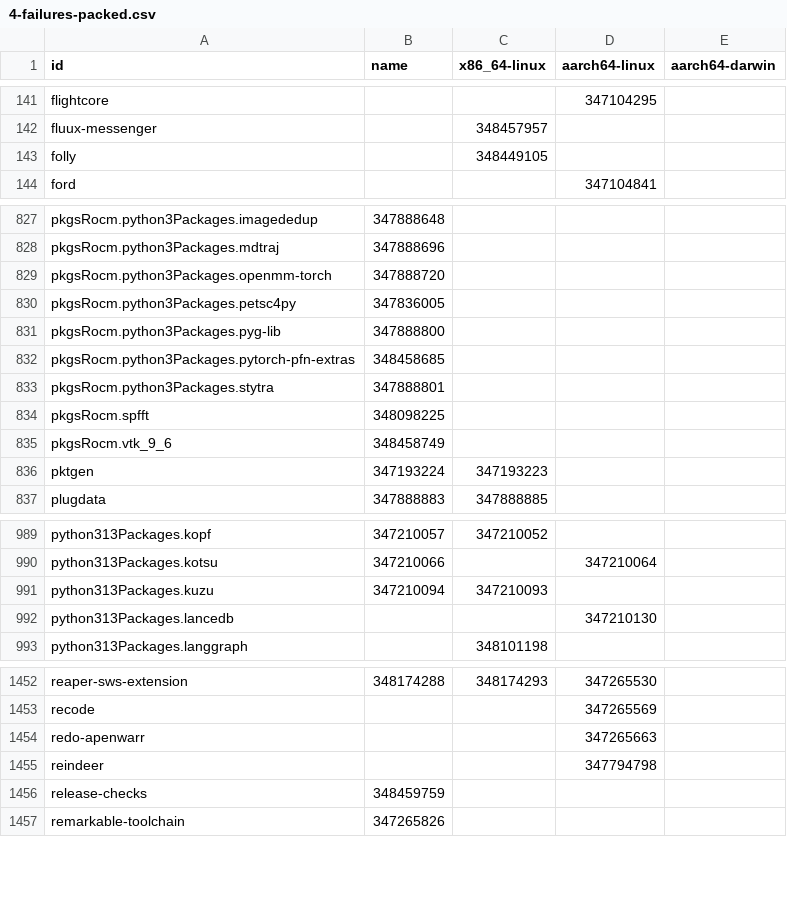
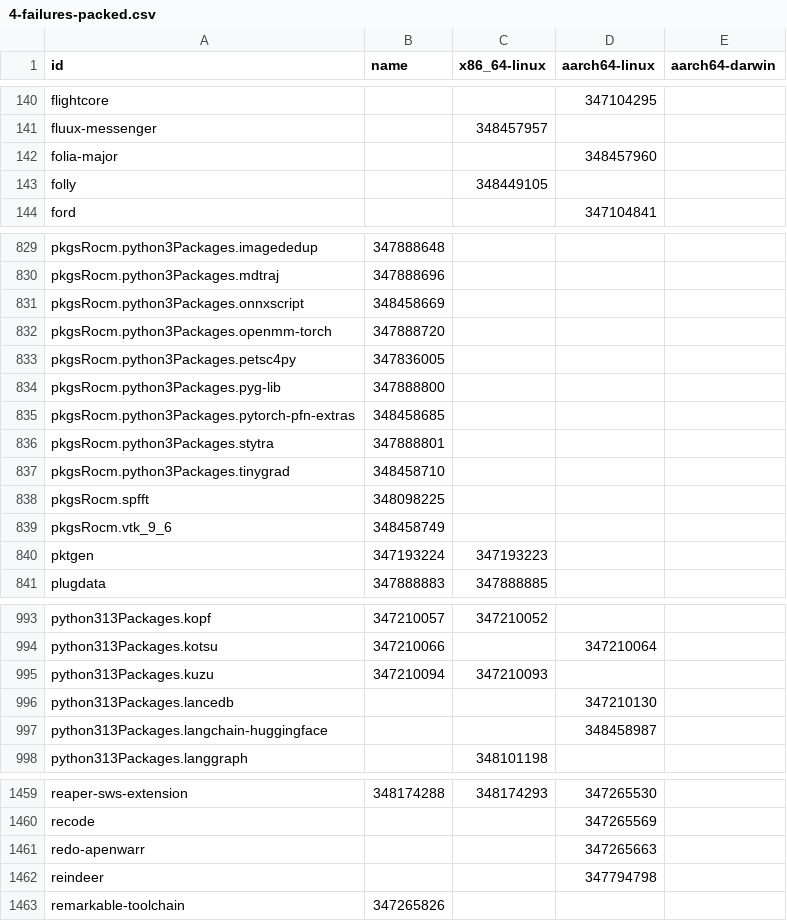
Before and after one commit to dtomvan/nixpkgs-failure-notify, a CSV file: results/trunk/4-failures-packed.csv, drawn as a sheet; only a part is shown, gaps mark what is left out; removed rows and columns are numbered as before the commit, all else as after; the diff covers the shown part only; the diff names each change by its address in the sheet, - before the commit and + after, or states it on an @@ line.

```diff
--- a/results/trunk/4-failures-packed.csv
+++ b/results/trunk/4-failures-packed.csv
+row 142: folia-major |  |  | 348457960
+row 831: pkgsRocm.python3Packages.onnxscript | 348458669
+row 837: pkgsRocm.python3Packages.tinygrad | 348458710
+row 997: python313Packages.langchain-huggingface |  |  | 348458987
-row 1456: release-checks | 348459759
```
Also changed, not shown: 4 added rows, 1 removed row and 2 edited cells elsewhere in this file, 2 other files.
